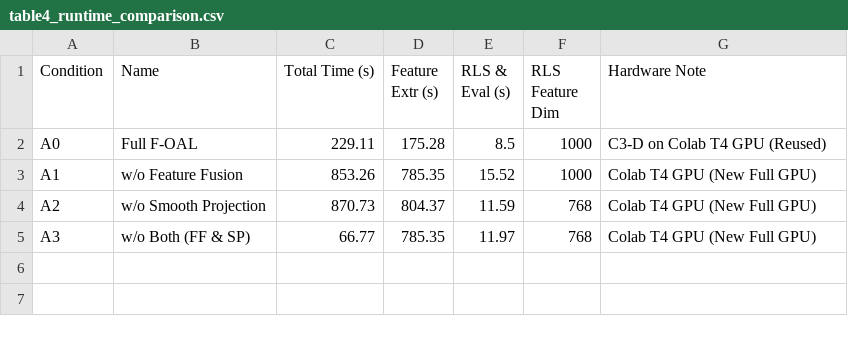
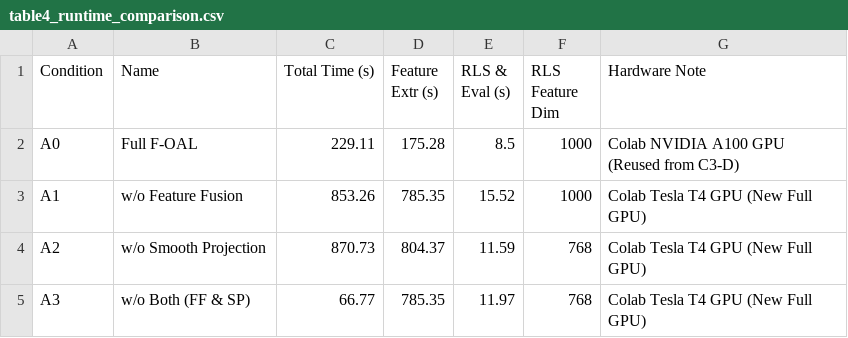
Before and after one commit to caoban123/F-OAL, a CSV file: results/table4_analysis/table4_runtime_comparison.csv, drawn as a sheet.

Commit message:
fix(table4): forensic data reconciliation, hardware provenance correction, and anti-hallucination verification suite

```diff
--- a/results/table4_analysis/table4_runtime_comparison.csv
+++ b/results/table4_analysis/table4_runtime_comparison.csv
@@ -1,5 +1,5 @@
 Condition,Name,Total Time (s),Feature Extr (s),RLS & Eval (s),RLS Feature Dim,Hardware Note
-A0,Full F-OAL,229.11,175.28,8.5,1000,C3-D on Colab T4 GPU (Reused)
-A1,w/o Feature Fusion,853.26,785.35,15.52,1000,Colab T4 GPU (New Full GPU)
-A2,w/o Smooth Projection,870.73,804.37,11.59,768,Colab T4 GPU (New Full GPU)
-A3,w/o Both (FF & SP),66.77,785.35,11.97,768,Colab T4 GPU (New Full GPU)
+A0,Full F-OAL,229.11,175.28,8.5,1000,Colab NVIDIA A100 GPU (Reused from C3-D)
+A1,w/o Feature Fusion,853.26,785.35,15.52,1000,Colab Tesla T4 GPU (New Full GPU)
+A2,w/o Smooth Projection,870.73,804.37,11.59,768,Colab Tesla T4 GPU (New Full GPU)
+A3,w/o Both (FF & SP),66.77,785.35,11.97,768,Colab Tesla T4 GPU (New Full GPU)
```
Also changed, not shown: 8 other files.
